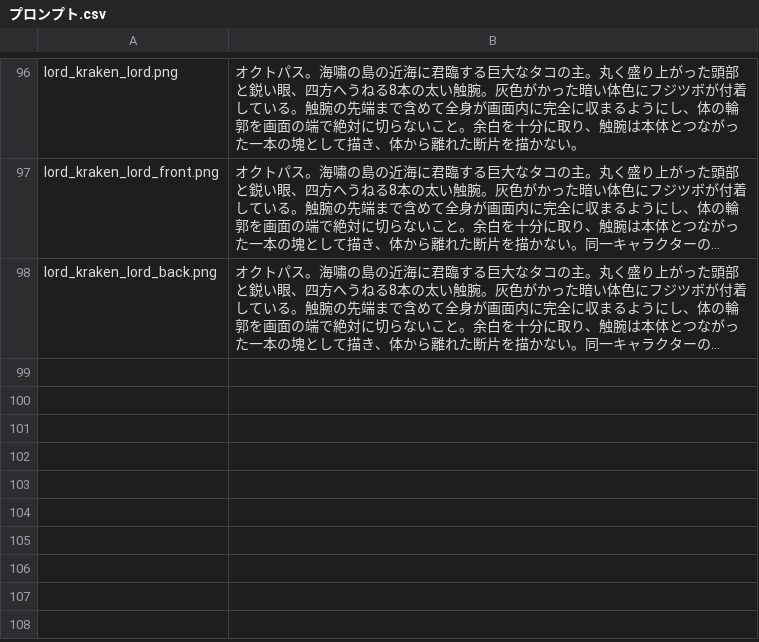
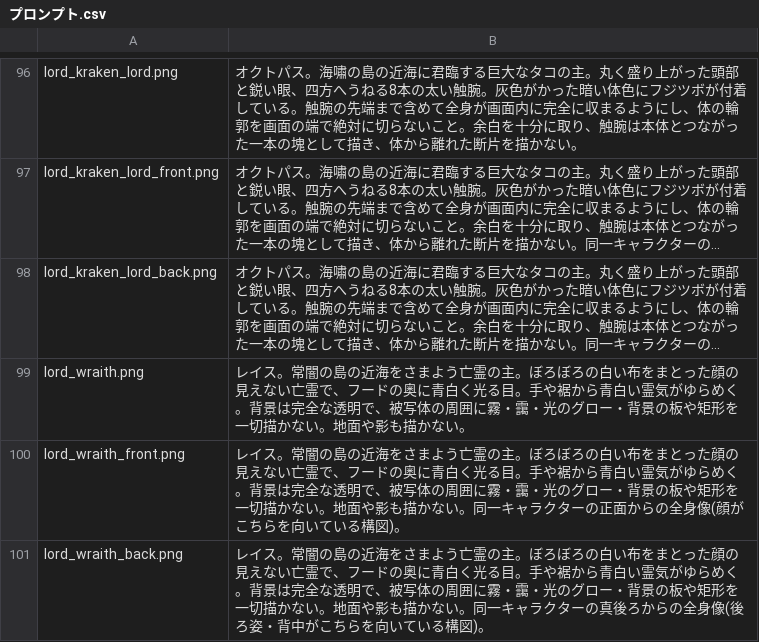
Before and after one commit to kuso-von-bazu/fishermans-horizon, a CSV file: 画像生成/プロンプト.csv, drawn as a sheet; only a part is shown, gaps mark what is left out; long unchanged cells end in …; the diff names each change by its address in the sheet, - before the commit and + after, or states it on an @@ line.

```diff
--- a/画像生成/プロンプト.csv
+++ b/画像生成/プロンプト.csv
+row 99: lord_wraith.png | レイス。常闇の島の近海をさまよう亡霊の主。ぼろぼろの白い布をまとった顔の見えない亡霊で、フードの奥に青白く光る目。手や裾から青白い霊気がゆらめく。背景は完全な透明で、被写体の周囲に霧・靄・光のグロー・背景の板や矩形を一切描かない。地面や影も描かない。
+row 100: lord_wraith_front.png | レイス。常闇の島の近海をさまよう亡霊の主。ぼろぼろの白い布をまとった顔の見えない亡霊で、フードの奥に青白く光る目。手や裾から青白い霊気がゆらめく。背景は完全な透明で、被写体の周囲に霧・靄・光のグロー・背景の板や矩形を一切描かない。地面や影も描かない。同一キャラクターの正面からの全身像(顔がこちらを向いている構図)。
+row 101: lord_wraith_back.png | レイス。常闇の島の近海をさまよう亡霊の主。ぼろぼろの白い布をまとった顔の見えない亡霊で、フードの奥に青白く光る目。手や裾から青白い霊気がゆらめく。背景は完全な透明で、被写体の周囲に霧・靄・光のグロー・背景の板や矩形を一切描かない。地面や影も描かない。同一キャラクターの真後ろからの全身像(後ろ姿・背中がこちらを向いている構図)。
```
Also changed, not shown: 10 other files.
